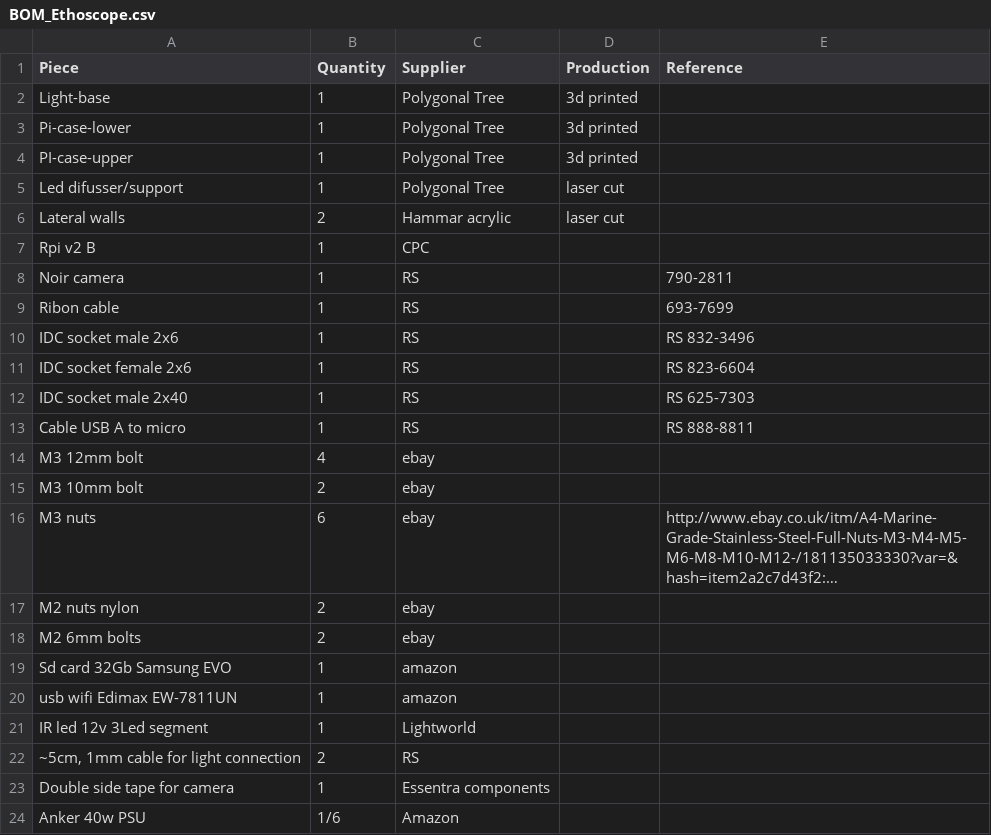
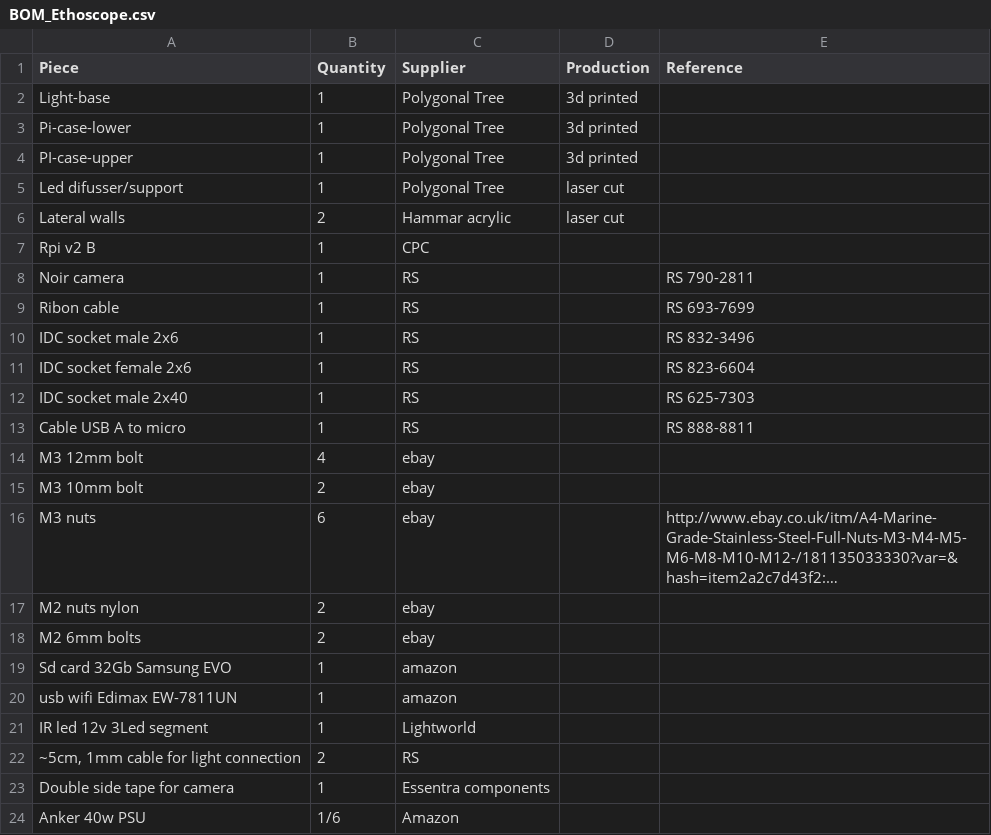
Before and after one commit to a-r-j/ethoscope_hardware, a CSV file: core/BOM_Ethoscope.csv, drawn as a sheet; long unchanged cells end in ….

Commit message:
Update BOM_Ethoscope.csv

```diff
--- a/core/BOM_Ethoscope.csv
+++ b/core/BOM_Ethoscope.csv
@@ -7,4 +7,4 @@ Lateral walls,2,Hammar acrylic,laser cut,
 Rpi v2 B,1,CPC,,
-Noir camera,1,RS,,790-2811
-Ribon cable,1,RS,,693-7699
+Noir camera,1,RS,,RS 790-2811
+Ribon cable,1,RS,,RS 693-7699
 IDC socket male 2x6,1,RS,,RS 832-3496
```
